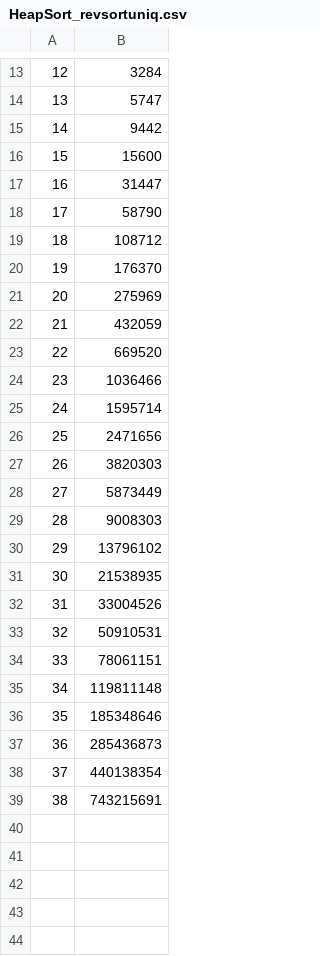
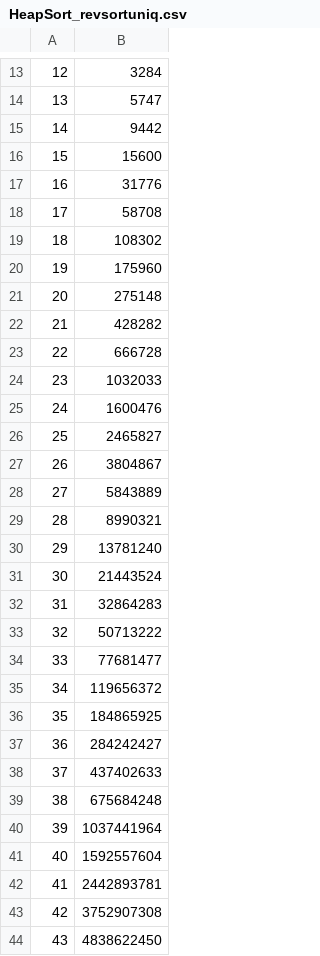
Before and after one commit to tejas238/Sort-Analysis, a CSV file: dataout/HeapSort_revsortuniq.csv, drawn as a sheet; only a part is shown, gaps mark what is left out; the diff covers the shown part only.

```diff
--- a/dataout/HeapSort_revsortuniq.csv
+++ b/dataout/HeapSort_revsortuniq.csv
@@ -16,24 +16,29 @@
 15,15600
-16,31447
-17,58790
-18,108712
-19,176370
-20,275969
-21,432059
-22,669520
-23,1036466
-24,1595714
-25,2471656
-26,3820303
-27,5873449
-28,9008303
-29,13796102
-30,21538935
-31,33004526
-32,50910531
-33,78061151
-34,119811148
-35,185348646
-36,285436873
-37,440138354
-38,743215691
+16,31776
+17,58708
+18,108302
+19,175960
+20,275148
+21,428282
+22,666728
+23,1032033
+24,1600476
+25,2465827
+26,3804867
+27,5843889
+28,8990321
+29,13781240
+30,21443524
+31,32864283
+32,50713222
+33,77681477
+34,119656372
+35,184865925
+36,284242427
+37,437402633
+38,675684248
+39,1037441964
+40,1592557604
+41,2442893781
+42,3752907308
+43,4838622450
```
Also changed, not shown: 1 added row and 2 edited cells elsewhere in this file, dataout/HeapSort_almostrevsortdup.csv, dataout/HeapSort_revsortdup.csv, 34 other files.
